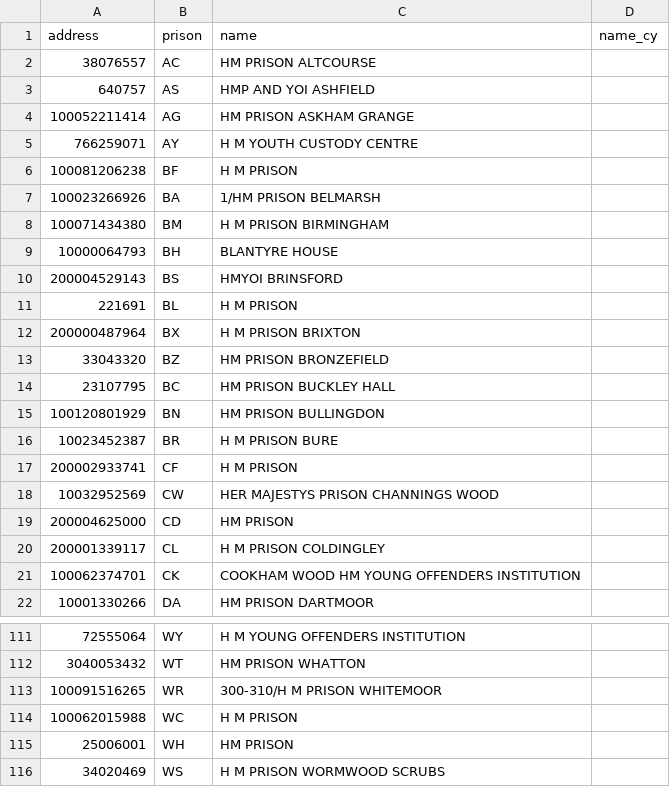
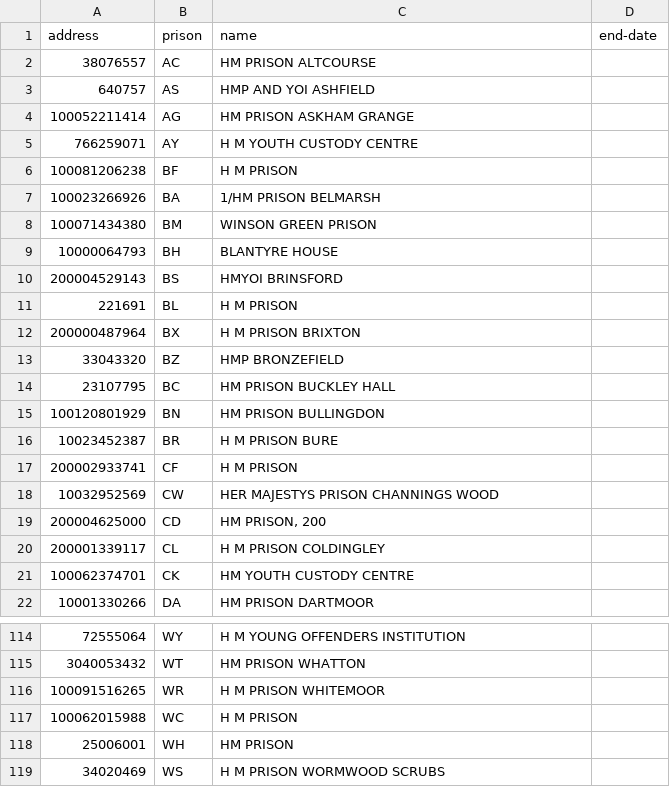
Before and after one commit to symroe/prison-estate-data, a TSV file: maps/address.tsv, drawn as a sheet; only a part is shown, gaps mark what is left out; the diff covers the shown part only.

```diff
--- a/maps/address.tsv
+++ b/maps/address.tsv
@@ -1,2 +1,2 @@
-address	prison	name	name_cy
+address	prison	name	end-date
 38076557	AC	HM PRISON ALTCOURSE	
@@ -7,3 +7,3 @@ address	prison	name	name_cy
 100023266926	BA	1/HM PRISON BELMARSH	
-100071434380	BM	H M PRISON BIRMINGHAM	
+100071434380	BM	WINSON GREEN PRISON	
 10000064793	BH	BLANTYRE HOUSE	
@@ -12,3 +12,3 @@ address	prison	name	name_cy
 200000487964	BX	H M PRISON BRIXTON	
-33043320	BZ	HM PRISON BRONZEFIELD	
+33043320	BZ	HMP BRONZEFIELD	
 23107795	BC	HM PRISON BUCKLEY HALL	
@@ -18,5 +18,5 @@ address	prison	name	name_cy
 10032952569	CW	HER MAJESTYS PRISON CHANNINGS WOOD	
-200004625000	CD	HM PRISON	
+200004625000	CD	HM PRISON, 200	
 200001339117	CL	H M PRISON COLDINGLEY	
-100062374701	CK	COOKHAM WOOD HM YOUNG OFFENDERS INSTITUTION	
+100062374701	CK	HM YOUTH CUSTODY CENTRE	
 10001330266	DA	HM PRISON DARTMOOR	
@@ -112,3 +115,3 @@ address	prison	name	name_cy
 3040053432	WT	HM PRISON WHATTON	
-100091516265	WR	300-310/H M PRISON WHITEMOOR	
+100091516265	WR	H M PRISON WHITEMOOR	
 100062015988	WC	H M PRISON	
```
Also changed, not shown: 7 added rows, 4 removed rows and 17 edited cells elsewhere in this file.
